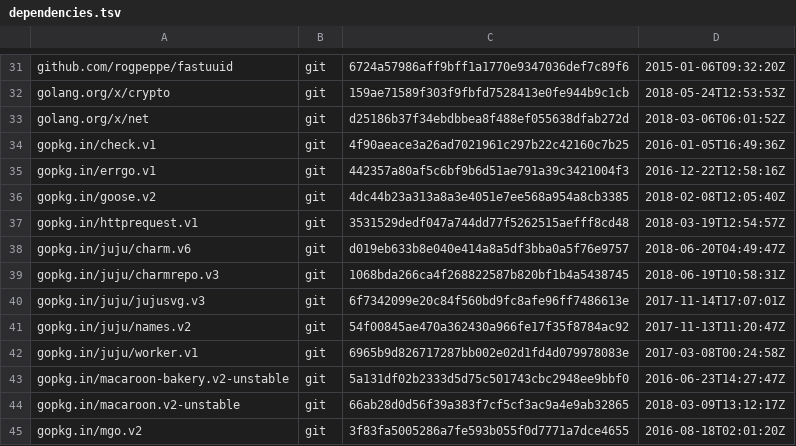
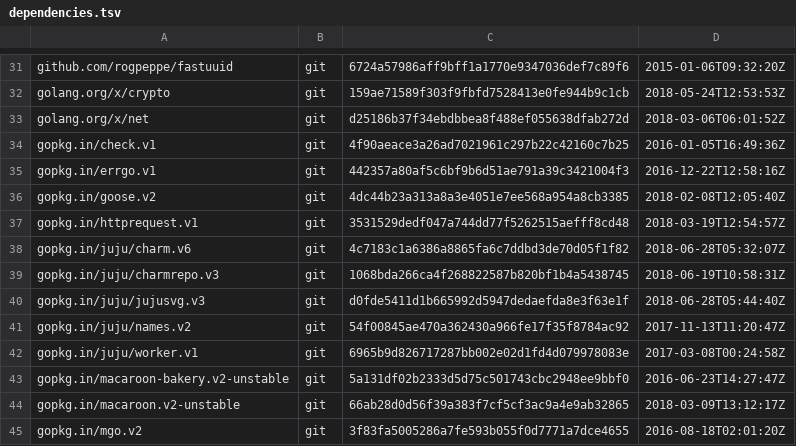
Before and after one commit to juju/charmstore, a TSV file: dependencies.tsv, drawn as a sheet; only a part is shown, gaps mark what is left out.

```diff
--- a/dependencies.tsv
+++ b/dependencies.tsv
@@ -37,5 +37,5 @@ gopkg.in/goose.v2	git	4dc44b23a313a8a3e4051e7ee568a954a8cb3385	2018-02-08T12:05:
 gopkg.in/httprequest.v1	git	3531529dedf047a744dd77f5262515aefff8cd48	2018-03-19T12:54:57Z
-gopkg.in/juju/charm.v6	git	d019eb633b8e040e414a8a5df3bba0a5f76e9757	2018-06-20T04:49:47Z
+gopkg.in/juju/charm.v6	git	4c7183c1a6386a8865fa6c7ddbd3de70d05f1f82	2018-06-28T05:32:07Z
 gopkg.in/juju/charmrepo.v3	git	1068bda266ca4f268822587b820bf1b4a5438745	2018-06-19T10:58:31Z
-gopkg.in/juju/jujusvg.v3	git	6f7342099e20c84f560bd9fc8afe96ff7486613e	2017-11-14T17:07:01Z
+gopkg.in/juju/jujusvg.v3	git	d0fde5411d1b665992d5947dedaefda8e3f63e1f	2018-06-28T05:44:40Z
 gopkg.in/juju/names.v2	git	54f00845ae470a362430a966fe17f35f8784ac92	2017-11-13T11:20:47Z
```
Also changed, not shown: 2 other files.
